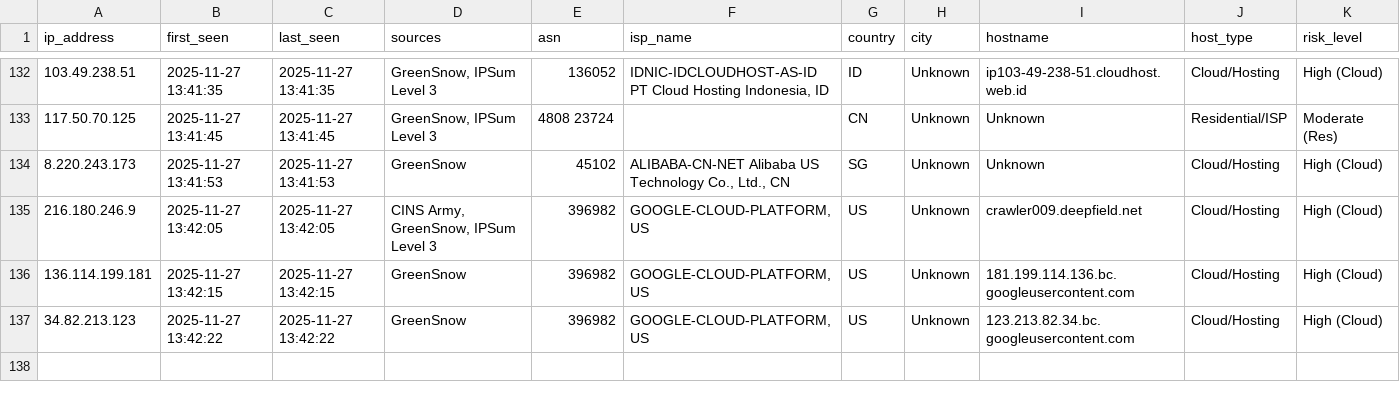
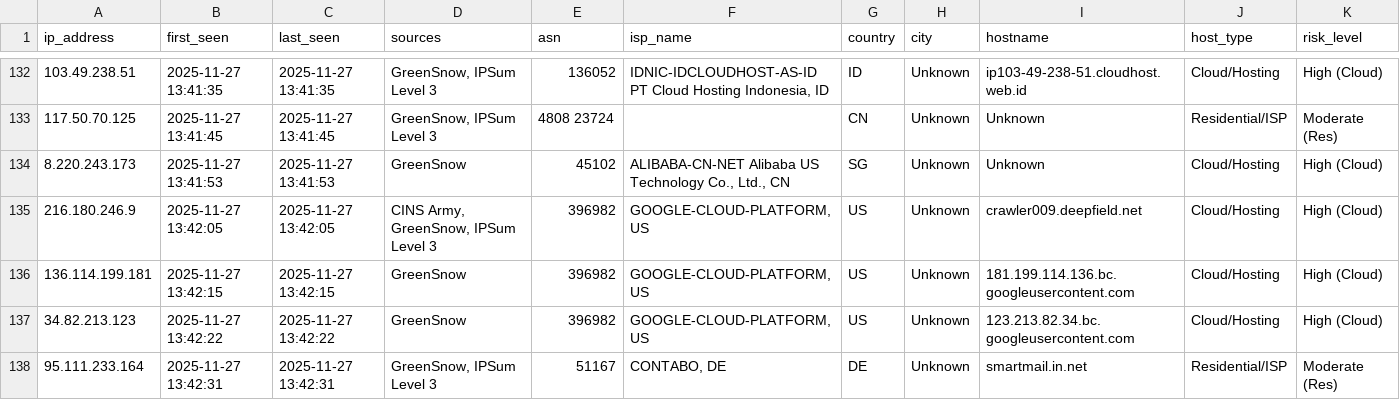
Before and after one commit to mysarun88/IP_aggregator, a CSV file: threat_intel.csv, drawn as a sheet; only a part is shown, gaps mark what is left out; rows hold the shown columns only; the diff names each change by its address in the sheet, - before the commit and + after, or states it on an @@ line.

Commit message:
Daily Threat Intel Update (CSV): 2025-11-27

```diff
--- a/threat_intel.csv
+++ b/threat_intel.csv
+row 138: 95.111.233.164 | 2025-11-27 13:42:31 | 2025-11-27 13:42:31 | GreenSnow, IPSum Level 3 | 51167 | CONTABO, DE | DE | Unknown | smartmail.in.net | Residential/ISP | Moderate (Res)
```
